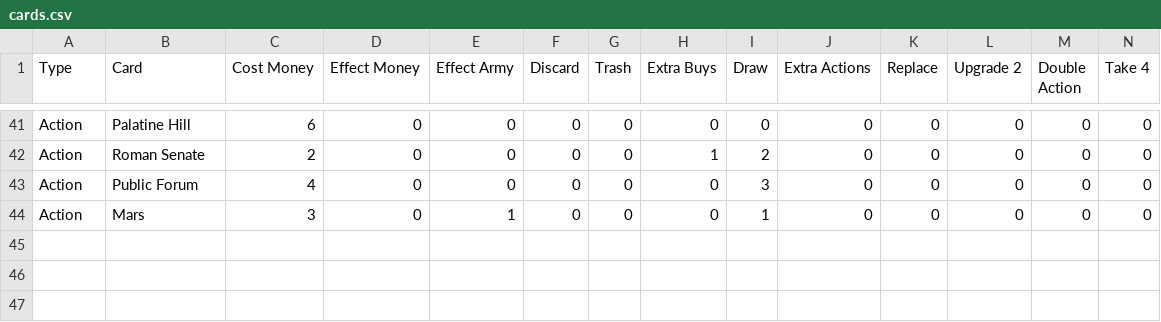
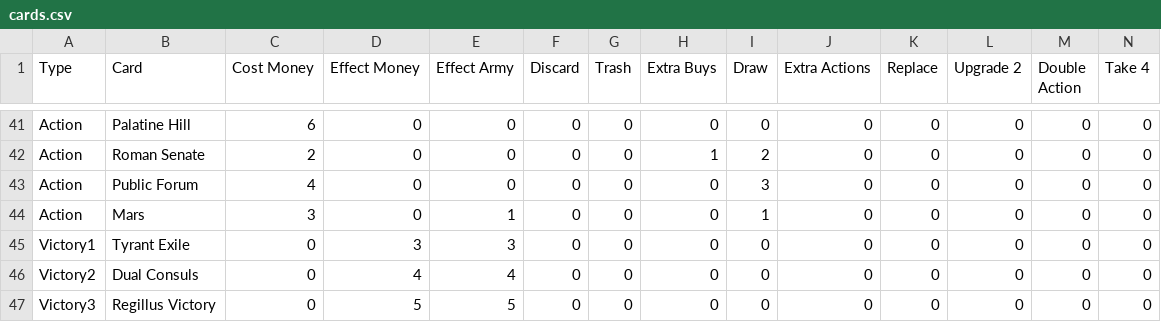
Before and after one commit to igjese/cards, a CSV file: cards.csv, drawn as a sheet; only a part is shown, gaps mark what is left out; rows hold the shown columns only; the diff names each change by its address in the sheet, - before the commit and + after, or states it on an @@ line.

Commit message:
victory cards

```diff
--- a/cards.csv
+++ b/cards.csv
+row 45: Victory1 | Tyrant Exile | 0 | 3 | 3 | 0 | 0 | 0 | 0 | 0 | 0 | 0 | 0 | 0
+row 46: Victory2 | Dual Consuls | 0 | 4 | 4 | 0 | 0 | 0 | 0 | 0 | 0 | 0 | 0 | 0
+row 47: Victory3 | Regillus Victory | 0 | 5 | 5 | 0 | 0 | 0 | 0 | 0 | 0 | 0 | 0 | 0
```
Also changed, not shown: 4 other files.
